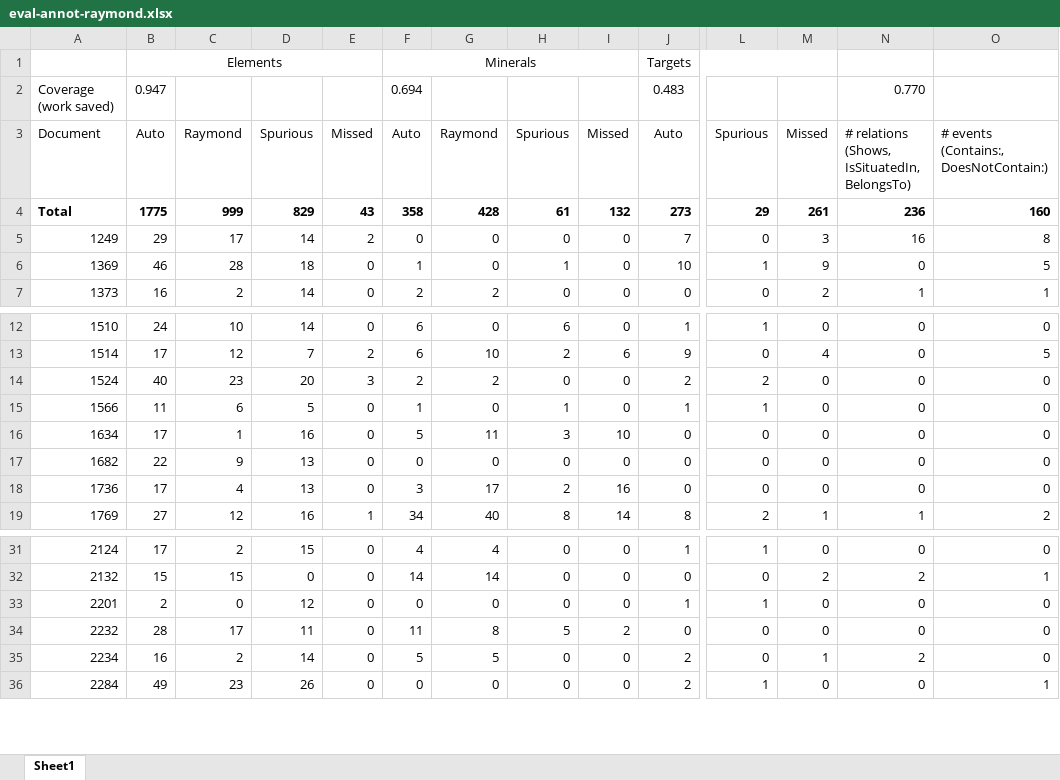
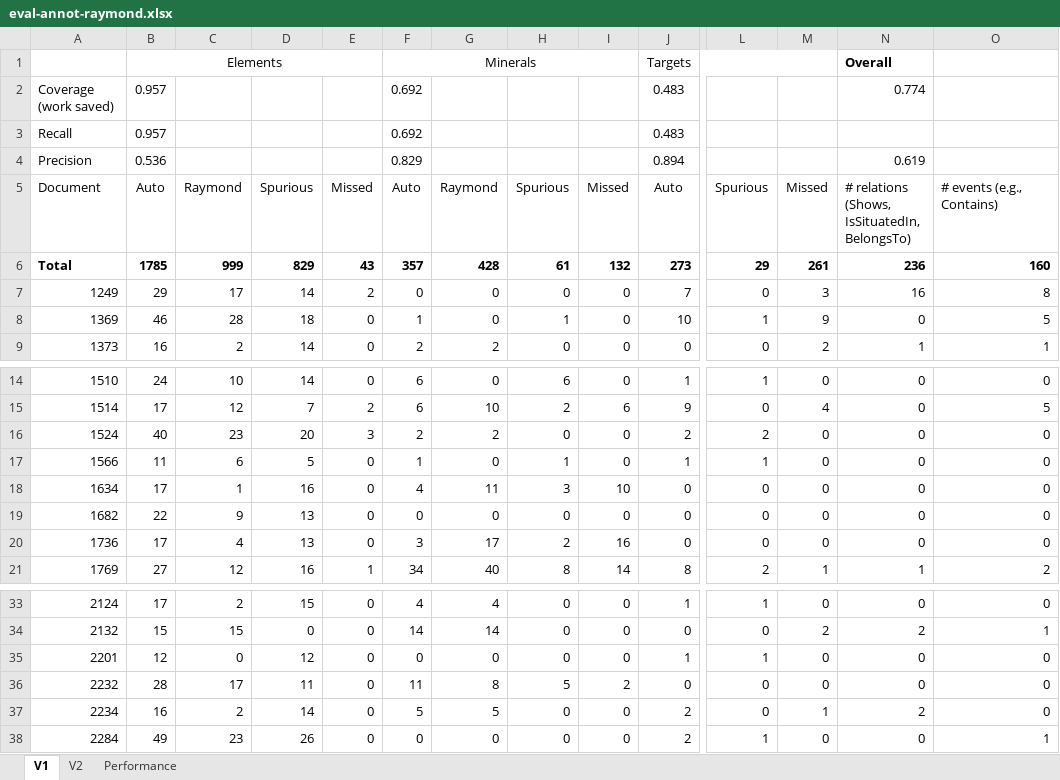
Before and after one commit to wkiri/MTE, an Excel workbook: text/eval-annot-raymond.xlsx, sheet V1, drawn as a sheet; only a part is shown, gaps mark what is left out; values as stored, in another font and other column widths than the file's, no borders; addresses are those after the commit; rows hold the shown columns only; the diff names each change by its address in the sheet, - before the commit and + after, or states it on an @@ line.

Commit message:
Updated performance results.

```diff
--- a/text/eval-annot-raymond.xlsx (sheet V1)
+++ b/text/eval-annot-raymond.xlsx (sheet V1)
-sheet tab: Sheet1
+sheet tab: V1
+sheet tab: V2
+sheet tab: Performance
-N1: (empty)
+N1: Overall
-B2: 0.947
+B2: 0.957
-F2: 0.694
+F2: 0.692
-N2: 0.770
+N2: 0.774
+row 3: Recall | 0.957 |  |  |  | 0.692 |  |  |  | 0.483
+row 4: Precision | 0.536 |  |  |  | 0.829 |  |  |  | 0.894 |  |  | 0.619
-O5: # events (Contains:, DoesNotContain:)
+O5: # events (e.g., Contains)
-B6: 1775
+B6: 1785
-F6: 358
+F6: 357
-F18: 5
+F18: 4
-B35: 2
+B35: 12
```
Also changed, not shown: formulas that keep their value.
